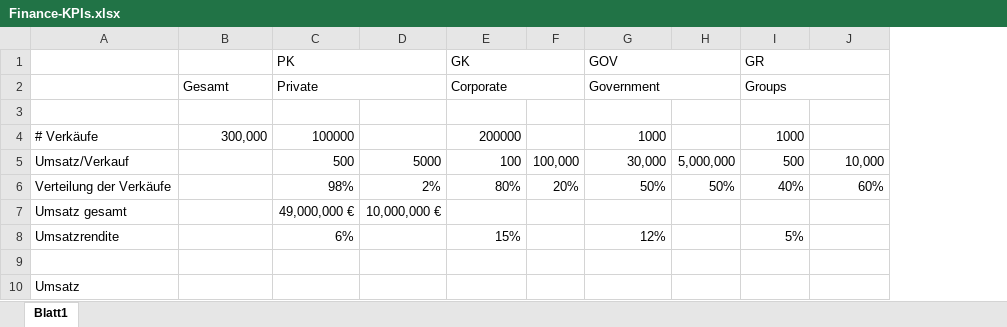
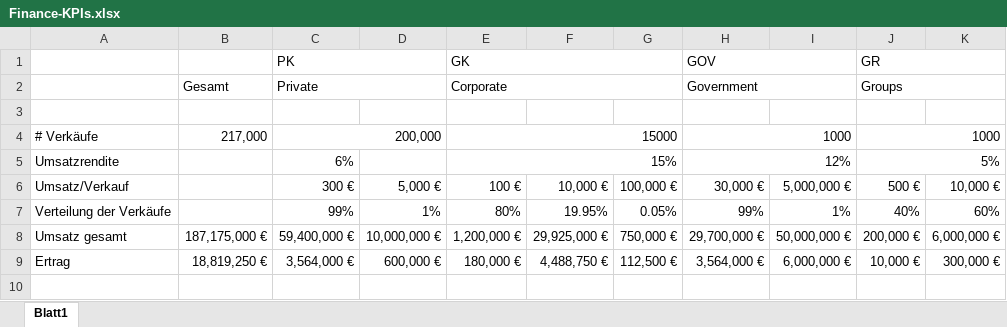
Before and after one commit to aim42/venom-example, an Excel workbook: graphics/KPI-Overview/Finance-KPIs.xlsx, sheet Blatt1, drawn as a sheet; values as stored, in another font and other column widths than the file's, no cell formats; removed rows and columns are numbered as before the commit, all else as after; the diff names each change by its address in the sheet, - before the commit and + after, or states it on an @@ line.

Commit message:
financial KPI's (Umsatz, Ertrag per user category)

```diff
--- a/graphics/KPI-Overview/Finance-KPIs.xlsx (sheet Blatt1)
+++ b/graphics/KPI-Overview/Finance-KPIs.xlsx (sheet Blatt1)
-column F, empty
+column F, row 6: 10,000 €
+column G, row 6: 100,000 €
-column H, empty
+column I, row 6: 5,000,000 €
-B4: 300,000
+B4: 217,000
-C4: 100000
+C4: 200,000
+C4:D4 merged
-E4: 200000
+E4: 15000
+E4:G4 merged
+H4:I4 merged
+J4:K4 merged
-row 5: Umsatz/Verkauf |  | 500 | 5000 | 100 | 100,000 | 30,000 | 5,000,000 | 500 | 10,000
-row 6: Verteilung der Verkäufe |  | 98% | 2% | 80% | 20% | 50% | 50% | 40% | 60%
-row 7: Umsatz gesamt |  | 49,000,000 € | 10,000,000 €
+E5:G5 merged
+H5:I5 merged
+J5:K5 merged
-row 6: (empty)
+row 6: Umsatz/Verkauf |  | 300 € | 5,000 € | 100 € | 10,000 € | 100,000 € | 30,000 € | 5,000,000 € | 500 € | 10,000 €
-row 10: Umsatz
+row 7: Verteilung der Verkäufe |  | 99% | 1% | 80% | 19.95% | 0.05% | 99% | 1% | 40% | 60%
+row 8: Umsatz gesamt | 187,175,000 € | 59,400,000 € | 10,000,000 € | 1,200,000 € | 29,925,000 € | 750,000 € | 29,700,000 € | 50,000,000 € | 200,000 € | 6,000,000 €
+row 9: Ertrag | 18,819,250 € | 3,564,000 € | 600,000 € | 180,000 € | 4,488,750 € | 112,500 € | 3,564,000 € | 6,000,000 € | 10,000 € | 300,000 €
```
Also changed, not shown: cell formats, 1 other file.
